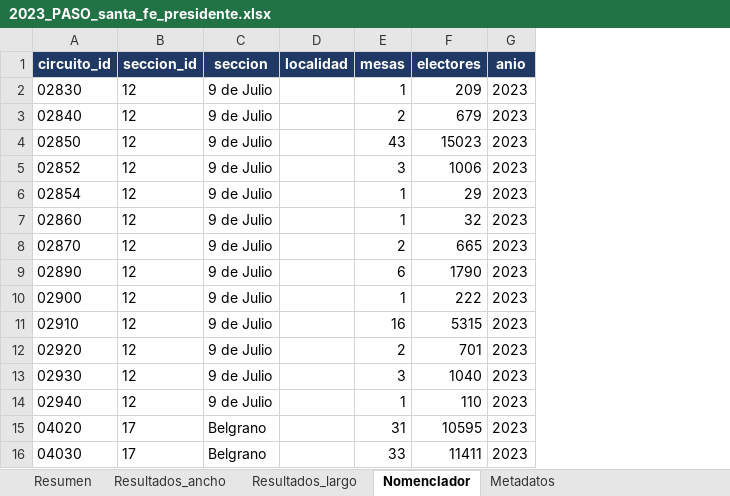
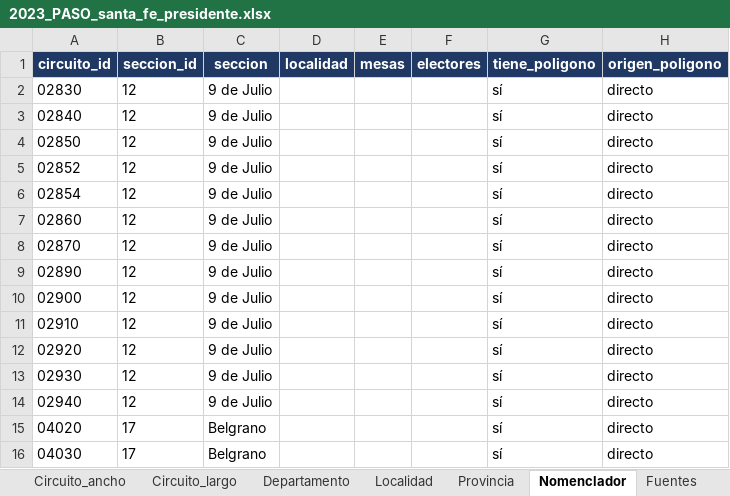
Before and after one commit to abagilet12/An-lisis-electoral---Regi-n-Centro-2003---2023, an Excel workbook: salida/xlsx/2023_PASO_santa_fe_presidente.xlsx, sheet Nomenclador, drawn as a sheet; only a part is shown; values as stored, in another font and other column widths than the file's, no borders; removed rows and columns are numbered as before the commit, all else as after; the diff covers the shown part only; the diff names each change by its address in the sheet, - before the commit and + after, or states it on an @@ line.

```diff
--- a/salida/xlsx/2023_PASO_santa_fe_presidente.xlsx (sheet Nomenclador)
+++ b/salida/xlsx/2023_PASO_santa_fe_presidente.xlsx (sheet Nomenclador)
-sheet tab: Resultados_largo
+sheet tab: Circuito_ancho
-sheet tab: Metadatos
+sheet tab: Departamento
+sheet tab: Circuito_largo
+sheet tab: Localidad
+sheet tab: Provincia
+sheet tab: Fuentes
@@ sheet tab order changed: Circuito_ancho | Circuito_largo | Departamento | Localidad | Provincia | Nomenclador | Fuentes @@
-column G (anio), rows 2-16: all 2023
+column G (tiene_poligono), rows 2-16: all sí
+column H (origen_poligono), rows 2-16: all directo
-E2 (mesas): 1
+E2 (mesas): (empty)
-F2 (electores): 209
+F2 (electores): (empty)
-E3 (mesas): 2
+E3 (mesas): (empty)
-F3 (electores): 679
+F3 (electores): (empty)
-E4 (mesas): 43
+E4 (mesas): (empty)
-F4 (electores): 15023
+F4 (electores): (empty)
-E5 (mesas): 3
+E5 (mesas): (empty)
-F5 (electores): 1006
+F5 (electores): (empty)
-E6:E7 (mesas): 1
+E6:E7 (mesas): (empty)
-F6 (electores): 29
+F6 (electores): (empty)
-F7 (electores): 32
+F7 (electores): (empty)
-E8 (mesas): 2
+E8 (mesas): (empty)
-F8 (electores): 665
+F8 (electores): (empty)
-E9 (mesas): 6
+E9 (mesas): (empty)
-F9 (electores): 1790
+F9 (electores): (empty)
-E10 (mesas): 1
+E10 (mesas): (empty)
-F10 (electores): 222
+F10 (electores): (empty)
-E11 (mesas): 16
+E11 (mesas): (empty)
-F11 (electores): 5315
+F11 (electores): (empty)
-E12 (mesas): 2
+E12 (mesas): (empty)
-F12 (electores): 701
+F12 (electores): (empty)
-E13 (mesas): 3
+E13 (mesas): (empty)
-F13 (electores): 1040
+F13 (electores): (empty)
-E14 (mesas): 1
+E14 (mesas): (empty)
-F14 (electores): 110
+F14 (electores): (empty)
-E15 (mesas): 31
+E15 (mesas): (empty)
-F15 (electores): 10595
+F15 (electores): (empty)
-E16 (mesas): 33
+E16 (mesas): (empty)
-F16 (electores): 11411
+F16 (electores): (empty)
```
Also changed, not shown: 30 added rows, 30 removed rows and 956 edited cells elsewhere in this sheet, sheet Circuito_ancho, sheet Criterios, sheet Departamento, sheet Resumen, other sheet tabs, salida/xlsx/2003_GENERAL_santa_fe_presidente.xlsx, salida/xlsx/2007_GENERAL_santa_fe_presidente.xlsx, 11 other files.
